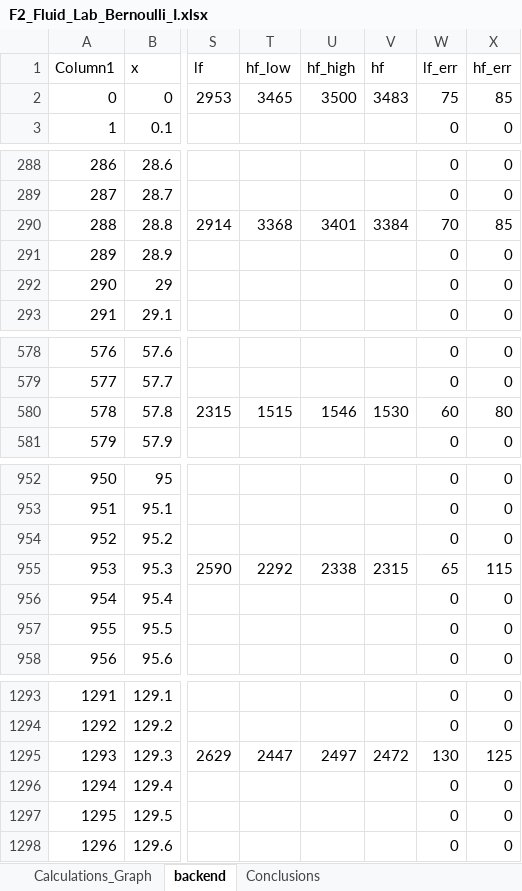
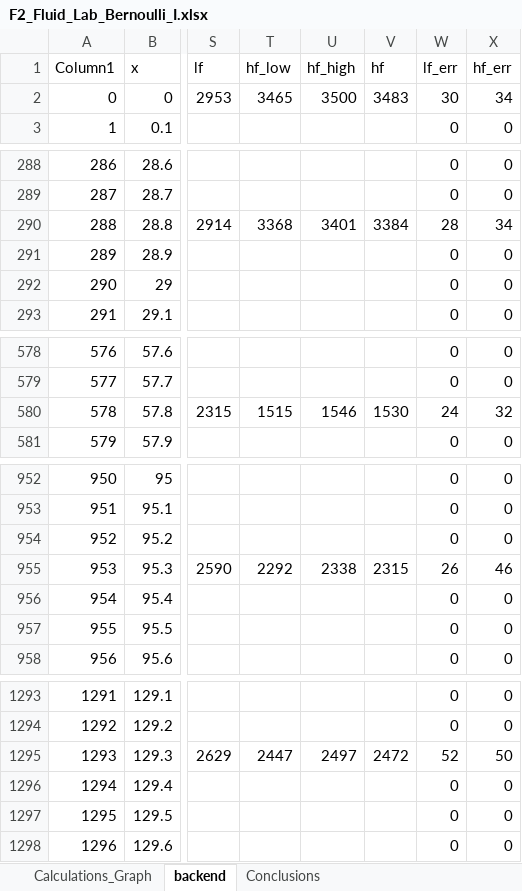
Before and after one commit to jasper-day/Notes, an Excel workbook: Class_Notes/2A_Fluid_Mech/F2_Fluid_Lab_Bernoulli_I.xlsx, sheet backend, drawn as a sheet; only a part is shown, gaps mark what is left out; values as stored, in another font and other column widths than the file's, no borders; charts and pictures and table styles not drawn; the diff covers the shown part only; the diff names each change by its address in the sheet, - before the commit and + after, or states it on an @@ line.

Commit message:
excel

```diff
--- a/Class_Notes/2A_Fluid_Mech/F2_Fluid_Lab_Bernoulli_I.xlsx (sheet backend)
+++ b/Class_Notes/2A_Fluid_Mech/F2_Fluid_Lab_Bernoulli_I.xlsx (sheet backend)
-W2 (lf_err): 75
+W2 (lf_err): 30
-X2 (hf_err): 85
+X2 (hf_err): 34
-W290 (lf_err): 70
+W290 (lf_err): 28
-X290 (hf_err): 85
+X290 (hf_err): 34
-W580 (lf_err): 60
+W580 (lf_err): 24
-X580 (hf_err): 80
+X580 (hf_err): 32
-W955 (lf_err): 65
+W955 (lf_err): 26
-X955 (hf_err): 115
+X955 (hf_err): 46
-W1295 (lf_err): 130
+W1295 (lf_err): 52
-X1295 (hf_err): 125
+X1295 (hf_err): 50
```
Also changed, not shown: 2 edited cells elsewhere in this sheet, sheet Calculations_Graph, sheet Conclusions, formulas that keep their value, charts or pictures, 6 other files.
